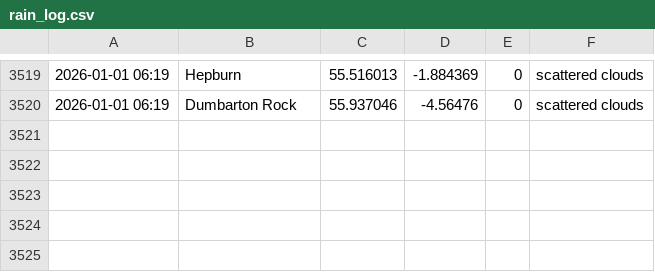
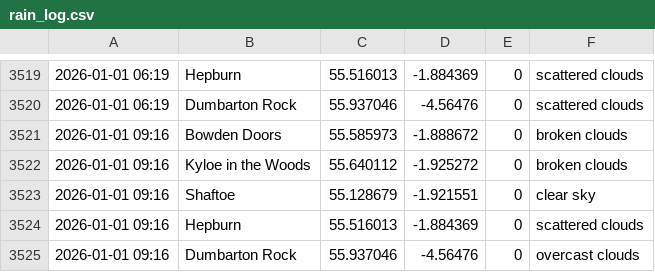
Before and after one commit to megan-leek/weather-dashboard, a CSV file: data/rain_log.csv, drawn as a sheet; only a part is shown, gaps mark what is left out; the diff names each change by its address in the sheet, - before the commit and + after, or states it on an @@ line.

Commit message:
Update rain log [auto]

```diff
--- a/data/rain_log.csv
+++ b/data/rain_log.csv
+row 3521: 2026-01-01 09:16 | Bowden Doors | 55.585973 | -1.888672 | 0 | broken clouds
+row 3522: 2026-01-01 09:16 | Kyloe in the Woods | 55.640112 | -1.925272 | 0 | broken clouds
+row 3523: 2026-01-01 09:16 | Shaftoe | 55.128679 | -1.921551 | 0 | clear sky
+row 3524: 2026-01-01 09:16 | Hepburn | 55.516013 | -1.884369 | 0 | scattered clouds
+row 3525: 2026-01-01 09:16 | Dumbarton Rock | 55.937046 | -4.56476 | 0 | overcast clouds
```
